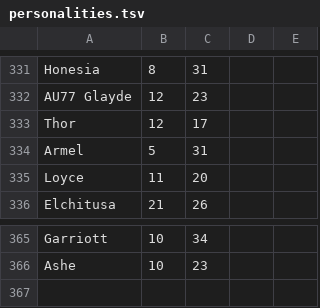
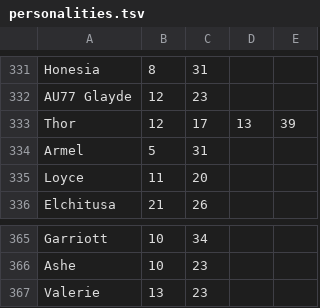
Before and after one commit to yichizhng/soccer_spirits_text_processing, a TSV file: personalities.tsv, drawn as a sheet; only a part is shown, gaps mark what is left out.

```diff
--- a/personalities.tsv
+++ b/personalities.tsv
@@ -332,3 +332,3 @@ Honesia	8	31
 AU77 Glayde	12	23
-Thor	12	17
+Thor	12	17	13	39
 Armel	5	31
@@ -366 +366,2 @@ Garriott	10	34
 Ashe	10	23
+Valerie	13	23
```
Also changed, not shown: 2 other files.
